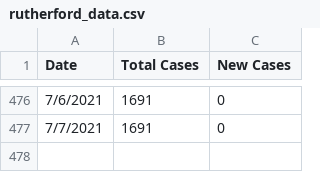
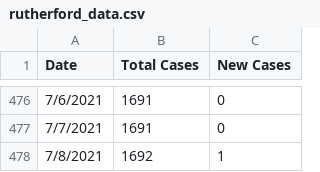
Before and after one commit to rutherford-nj/data-committee.covid-data, a CSV file: data/csv/rutherford_data.csv, drawn as a sheet; only a part is shown, gaps mark what is left out.

Commit message:
7/8 data

```diff
--- a/data/csv/rutherford_data.csv
+++ b/data/csv/rutherford_data.csv
@@ -477 +477,2 @@ Date,Total Cases,New Cases
 7/7/2021,1691,0
+7/8/2021,1692,1
```
